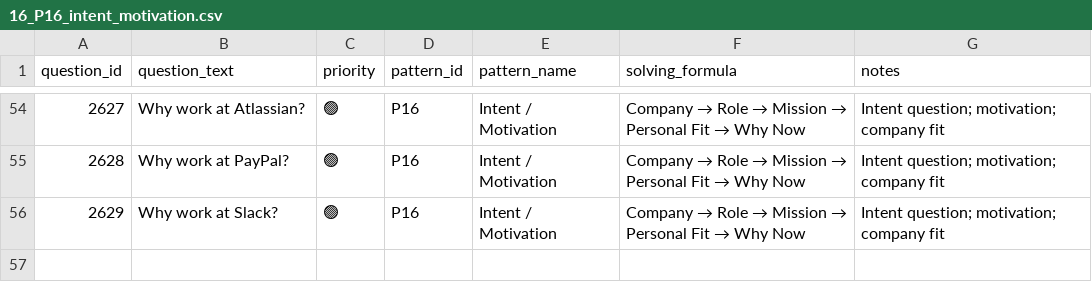
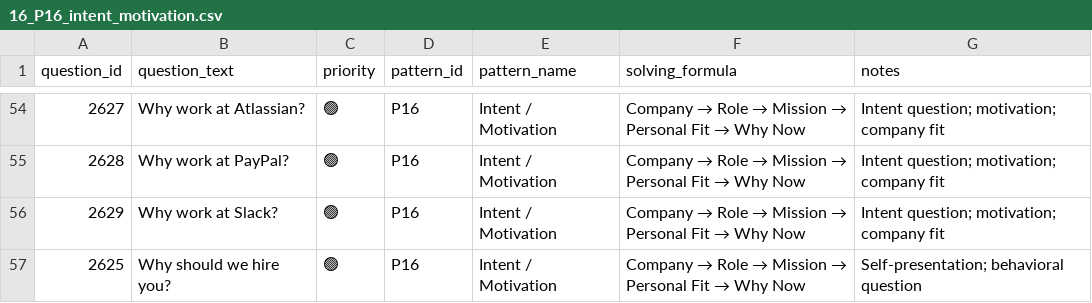
Before and after one commit to anix-lynch/Exponent, a CSV file: pattern_bank_answered/16_P16_intent_motivation.csv, drawn as a sheet; only a part is shown, gaps mark what is left out.

Commit message:
Move 'why do you want to work at X' questions from P15 to P16
- Moved Q2625 ('Why should we hire you?') from P15A to P16
- P16 now has 56 questions (was 55)
- P15A now has 183 questions (was 184)

These questions are about company/role intent, not personal motivation

```diff
--- a/pattern_bank_answered/16_P16_intent_motivation.csv
+++ b/pattern_bank_answered/16_P16_intent_motivation.csv
@@ -56 +56,2 @@ question_id,question_text,priority,pattern_id,pattern_name,solving_formula,notes
 2629,Why work at Slack?,🟢,P16,Intent / Motivation,Company → Role → Mission → Personal Fit → Why Now,Intent question; motivation; company fit
+2625,Why should we hire you?,🟢,P16,Intent / Motivation,Company → Role → Mission → Personal Fit → Why Now,Self-presentation; behavioral question
```
Also changed, not shown: pattern_bank_answered/15_behavior_Personal_Motivation.csv.
